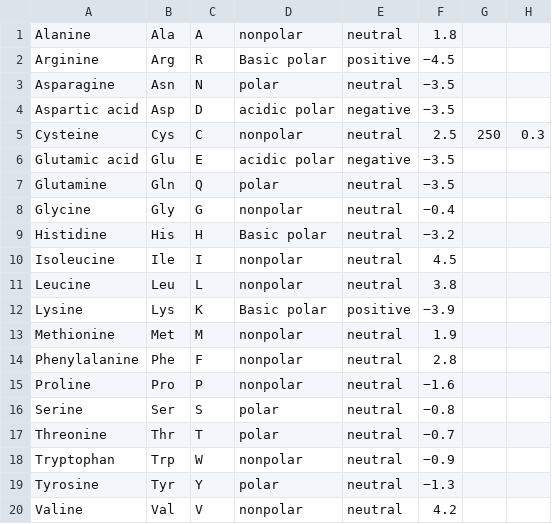
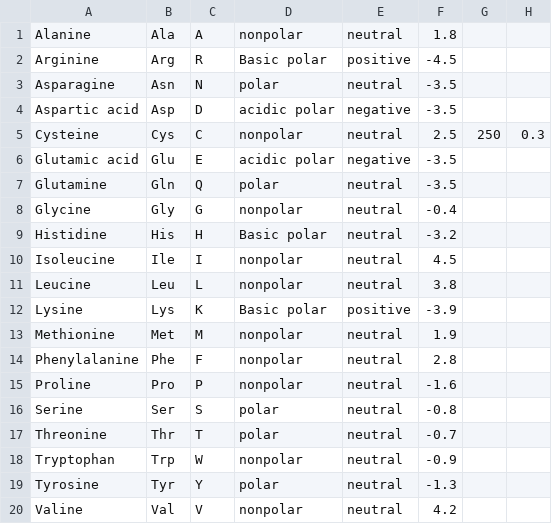
Before and after one commit to jweile/lore, a TSV file: lore-molecules/src/main/resources/aa_props.tsv, drawn as a sheet.

```diff
--- a/lore-molecules/src/main/resources/aa_props.tsv
+++ b/lore-molecules/src/main/resources/aa_props.tsv
@@ -1,20 +1,20 @@
 Alanine	Ala	A	nonpolar	neutral	1.8
-Arginine	Arg	R	Basic polar	positive	−4.5
-Asparagine	Asn	N	polar	neutral	−3.5
-Aspartic acid	Asp	D	acidic polar	negative	−3.5
+Arginine	Arg	R	Basic polar	positive	-4.5
+Asparagine	Asn	N	polar	neutral	-3.5
+Aspartic acid	Asp	D	acidic polar	negative	-3.5
 Cysteine	Cys	C	nonpolar	neutral	2.5	250	0.3
-Glutamic acid	Glu	E	acidic polar	negative	−3.5
-Glutamine	Gln	Q	polar	neutral	−3.5
-Glycine	Gly	G	nonpolar	neutral	−0.4
-Histidine	His	H	Basic polar	neutral	−3.2
+Glutamic acid	Glu	E	acidic polar	negative	-3.5
+Glutamine	Gln	Q	polar	neutral	-3.5
+Glycine	Gly	G	nonpolar	neutral	-0.4
+Histidine	His	H	Basic polar	neutral	-3.2
 Isoleucine	Ile	I	nonpolar	neutral	4.5
 Leucine	Leu	L	nonpolar	neutral	3.8
-Lysine	Lys	K	Basic polar	positive	−3.9
+Lysine	Lys	K	Basic polar	positive	-3.9
 Methionine	Met	M	nonpolar	neutral	1.9
 Phenylalanine	Phe	F	nonpolar	neutral	2.8
-Proline	Pro	P	nonpolar	neutral	−1.6
-Serine	Ser	S	polar	neutral	−0.8
-Threonine	Thr	T	polar	neutral	−0.7
-Tryptophan	Trp	W	nonpolar	neutral	−0.9
-Tyrosine	Tyr	Y	polar	neutral	−1.3
+Proline	Pro	P	nonpolar	neutral	-1.6
+Serine	Ser	S	polar	neutral	-0.8
+Threonine	Thr	T	polar	neutral	-0.7
+Tryptophan	Trp	W	nonpolar	neutral	-0.9
+Tyrosine	Tyr	Y	polar	neutral	-1.3
 Valine	Val	V	nonpolar	neutral	4.2
```
Also changed, not shown: 8 other files.
